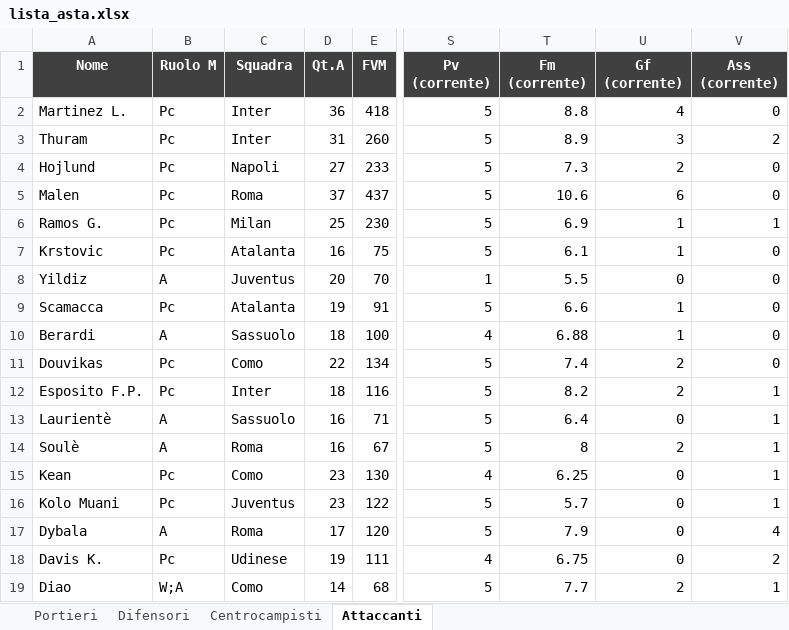
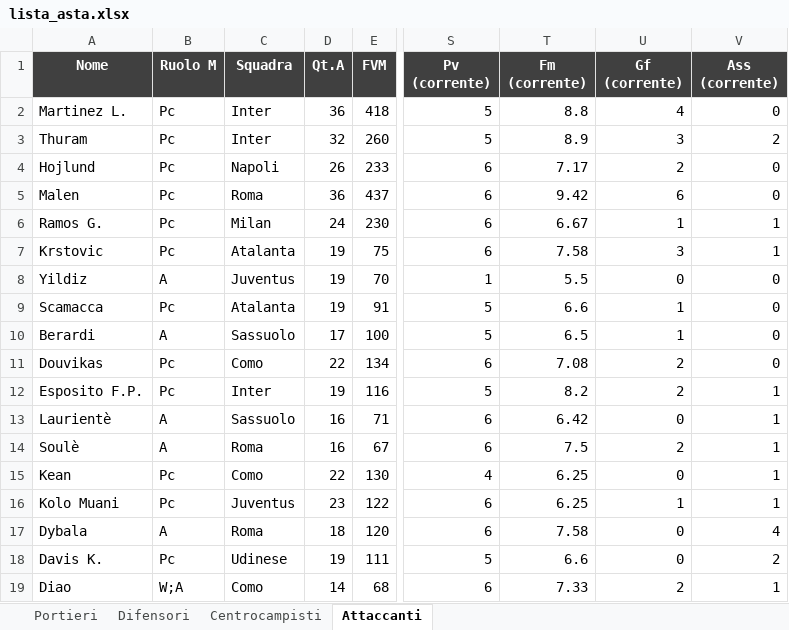
Before and after one commit to danielebaldo/fantaden, an Excel workbook: export/lista_asta.xlsx, sheet Attaccanti, drawn as a sheet; only a part is shown, gaps mark what is left out; values as stored, in another font and other column widths than the file's, no borders; the diff covers the shown part only; the diff names each change by its address in the sheet, - before the commit and + after, or states it on an @@ line.

```diff
--- a/export/lista_asta.xlsx (sheet Attaccanti)
+++ b/export/lista_asta.xlsx (sheet Attaccanti)
-D3 (Qt.A): 31
+D3 (Qt.A): 32
-D4 (Qt.A): 27
+D4 (Qt.A): 26
-S4:S7 (Pv (corrente)): 5
+S4:S7 (Pv (corrente)): 6
-T4 (Fm (corrente)): 7.3
+T4 (Fm (corrente)): 7.17
-D5 (Qt.A): 37
+D5 (Qt.A): 36
-T5 (Fm (corrente)): 10.6
+T5 (Fm (corrente)): 9.42
-D6 (Qt.A): 25
+D6 (Qt.A): 24
-T6 (Fm (corrente)): 6.9
+T6 (Fm (corrente)): 6.67
-D7 (Qt.A): 16
+D7 (Qt.A): 19
-T7 (Fm (corrente)): 6.1
+T7 (Fm (corrente)): 7.58
-U7 (Gf (corrente)): 1
+U7 (Gf (corrente)): 3
-V7 (Ass (corrente)): 0
+V7 (Ass (corrente)): 1
-D8 (Qt.A): 20
+D8 (Qt.A): 19
-D10 (Qt.A): 18
+D10 (Qt.A): 17
-S10 (Pv (corrente)): 4
+S10 (Pv (corrente)): 5
-T10 (Fm (corrente)): 6.88
+T10 (Fm (corrente)): 6.5
-S11 (Pv (corrente)): 5
+S11 (Pv (corrente)): 6
-T11 (Fm (corrente)): 7.4
+T11 (Fm (corrente)): 7.08
-D12 (Qt.A): 18
+D12 (Qt.A): 19
-S13:S14 (Pv (corrente)): 5
+S13:S14 (Pv (corrente)): 6
-T13 (Fm (corrente)): 6.4
+T13 (Fm (corrente)): 6.42
-T14 (Fm (corrente)): 8
+T14 (Fm (corrente)): 7.5
-D15 (Qt.A): 23
+D15 (Qt.A): 22
-S16:S17 (Pv (corrente)): 5
+S16:S17 (Pv (corrente)): 6
-T16 (Fm (corrente)): 5.7
+T16 (Fm (corrente)): 6.25
-U16 (Gf (corrente)): 0
+U16 (Gf (corrente)): 1
-D17 (Qt.A): 17
+D17 (Qt.A): 18
-T17 (Fm (corrente)): 7.9
+T17 (Fm (corrente)): 7.58
-S18 (Pv (corrente)): 4
+S18 (Pv (corrente)): 5
-T18 (Fm (corrente)): 6.75
+T18 (Fm (corrente)): 6.6
-S19 (Pv (corrente)): 5
+S19 (Pv (corrente)): 6
-T19 (Fm (corrente)): 7.7
+T19 (Fm (corrente)): 7.33
```
Also changed, not shown: 7 added rows, 7 removed rows and 96 edited cells elsewhere in this sheet, sheet Difensori, sheet Centrocampisti, sheet Portieri, 5 other files.
